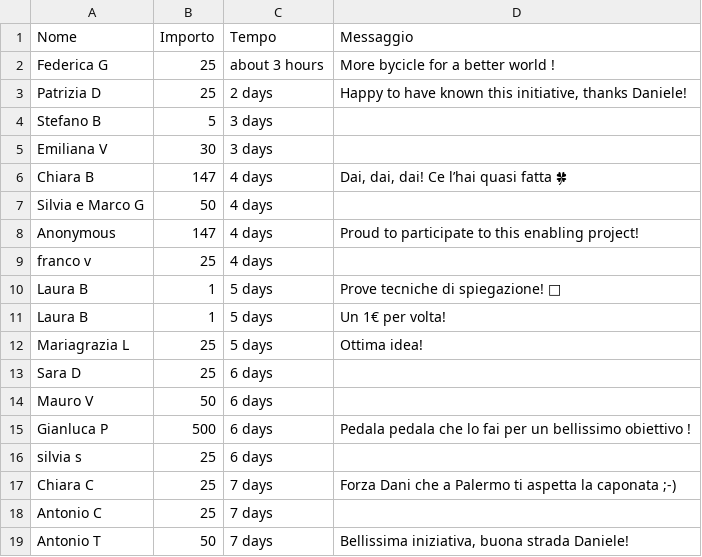
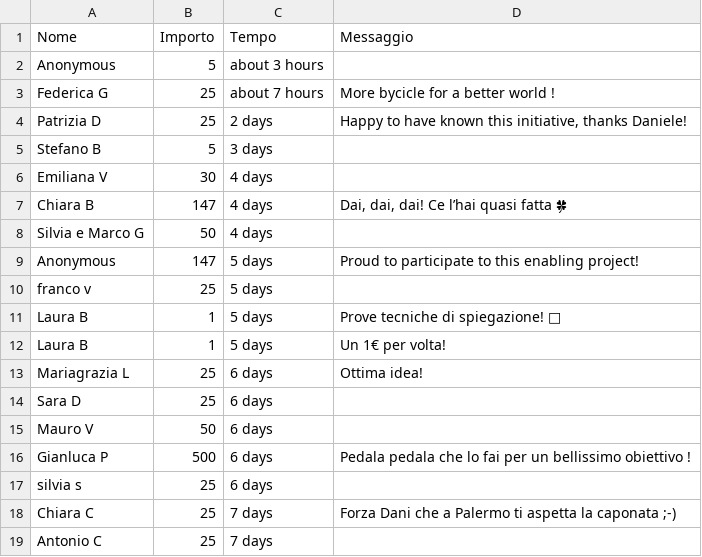
Before and after one commit to dannybag/inbiciperilmondo, a CSV file: sostenitori-mipa.csv, drawn as a sheet; only a part is shown; the shorter side is filled out with more unchanged rows; the diff covers the shown part only.

```diff
--- a/sostenitori-mipa.csv
+++ b/sostenitori-mipa.csv
@@ -1,13 +1,14 @@
 "Nome","Importo","Tempo","Messaggio"
-"Federica G","25","about 3 hours","More bycicle for a better world !"
+"Anonymous","5","about 3 hours",""
+"Federica G","25","about 7 hours","More bycicle for a better world !"
 "Patrizia D","25","2 days","Happy to have known this initiative, thanks Daniele!"
 "Stefano B","5","3 days",""
-"Emiliana V","30","3 days",""
+"Emiliana V","30","4 days",""
 "Chiara B","147","4 days","Dai, dai, dai! Ce l’hai quasi fatta 🍀"
 "Silvia e Marco G","50","4 days",""
-"Anonymous","147","4 days","Proud to participate to this enabling project!"
-"franco v","25","4 days",""
+"Anonymous","147","5 days","Proud to participate to this enabling project!"
+"franco v","25","5 days",""
 "Laura B","1","5 days","Prove tecniche di spiegazione! 🤣"
 "Laura B","1","5 days","Un 1€ per volta!"
-"Mariagrazia L","25","5 days","Ottima idea!"
+"Mariagrazia L","25","6 days","Ottima idea!"
 "Sara D","25","6 days",""
```
Also changed, not shown: 6 edited cells elsewhere in this file, 1 other file.
